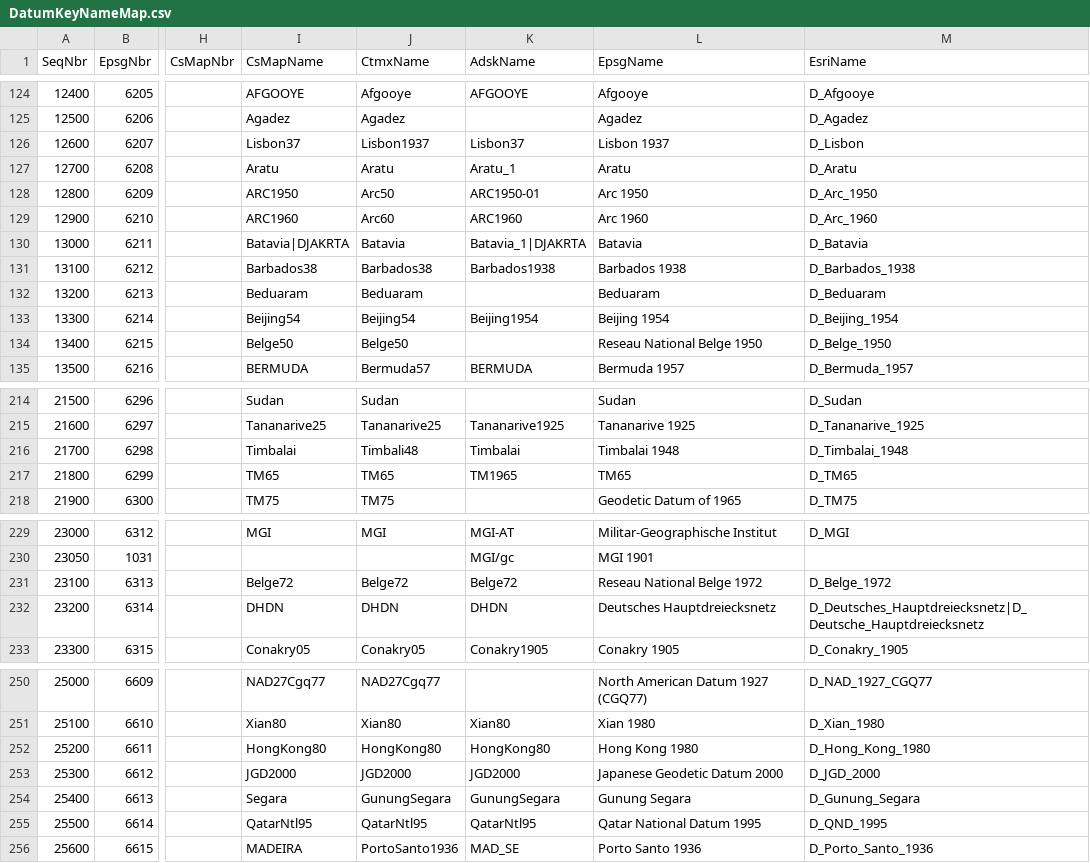
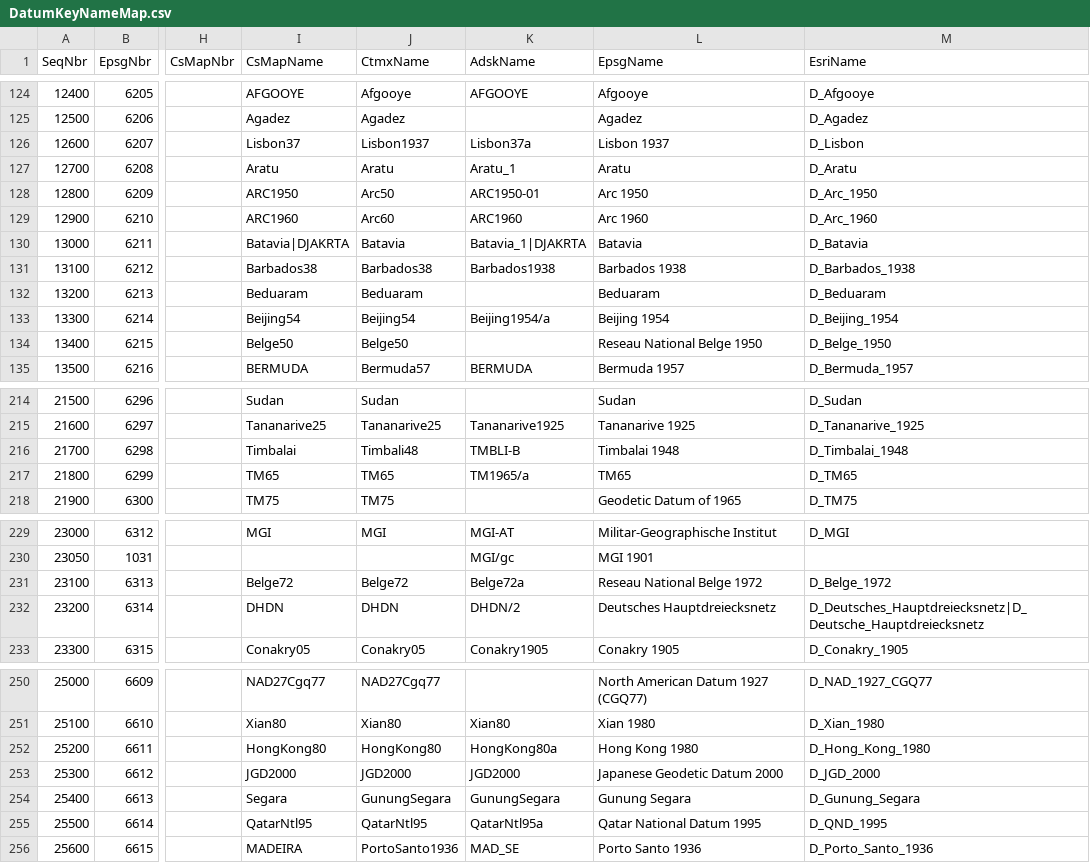
Before and after one commit to jumpinjackie/cs-map, a CSV file: CsMapDev/Data/DatumKeyNameMap.csv, drawn as a sheet; only a part is shown, gaps mark what is left out; the diff covers the shown part only; the diff names each change by its address in the sheet, - before the commit and + after, or states it on an @@ line.

```diff
--- a/CsMapDev/Data/DatumKeyNameMap.csv
+++ b/CsMapDev/Data/DatumKeyNameMap.csv
-K126 (AdskName): Lisbon37
+K126 (AdskName): Lisbon37a
-K133 (AdskName): Beijing1954
+K133 (AdskName): Beijing1954/a
-K216 (AdskName): Timbalai
+K216 (AdskName): TMBLI-B
-K217 (AdskName): TM1965
+K217 (AdskName): TM1965/a
-K231 (AdskName): Belge72
+K231 (AdskName): Belge72a
-K232 (AdskName): DHDN
+K232 (AdskName): DHDN/2
-K252 (AdskName): HongKong80
+K252 (AdskName): HongKong80a
-K255 (AdskName): QatarNtl95
+K255 (AdskName): QatarNtl95a
```
Also changed, not shown: 28 edited cells elsewhere in this file, CsMapDev/Data/GeographicKeyNameMap.csv, CsMapDev/Data/ProjectiveKeyNameMap.csv, 24 other files.
